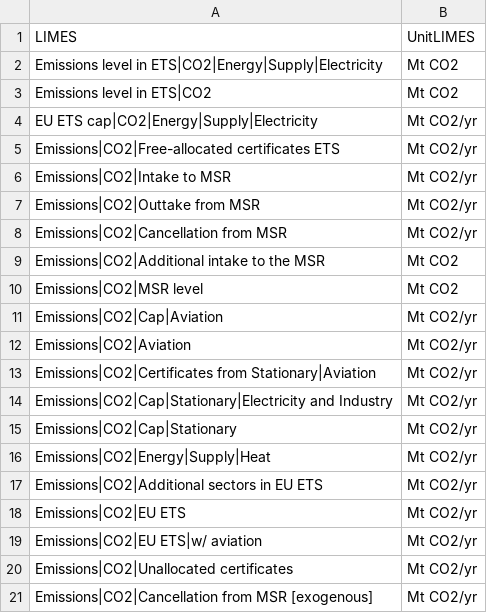
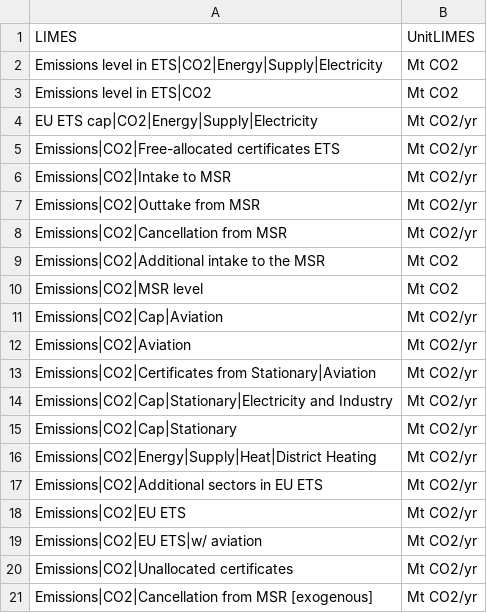
Before and after one commit to pik-piam/limes, a CSV file: inst/extdata/AggregateVariables.csv, drawn as a sheet.

```diff
--- a/inst/extdata/AggregateVariables.csv
+++ b/inst/extdata/AggregateVariables.csv
@@ -15,3 +15,3 @@ Emissions|CO2|Cap|Stationary|Electricity and Industry;Mt CO2/yr
 Emissions|CO2|Cap|Stationary;Mt CO2/yr
-Emissions|CO2|Energy|Supply|Heat;Mt CO2/yr
+Emissions|CO2|Energy|Supply|Heat|District Heating;Mt CO2/yr
 Emissions|CO2|Additional sectors in EU ETS;Mt CO2/yr
```
Also changed, not shown: inst/extdata/MappingVars.csv, 8 other files.
